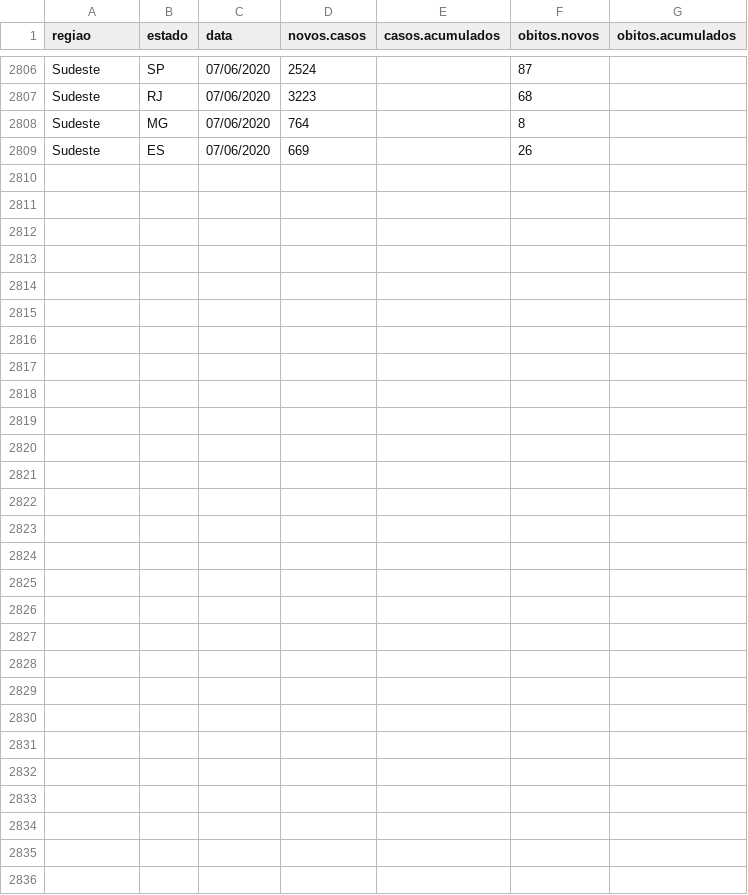
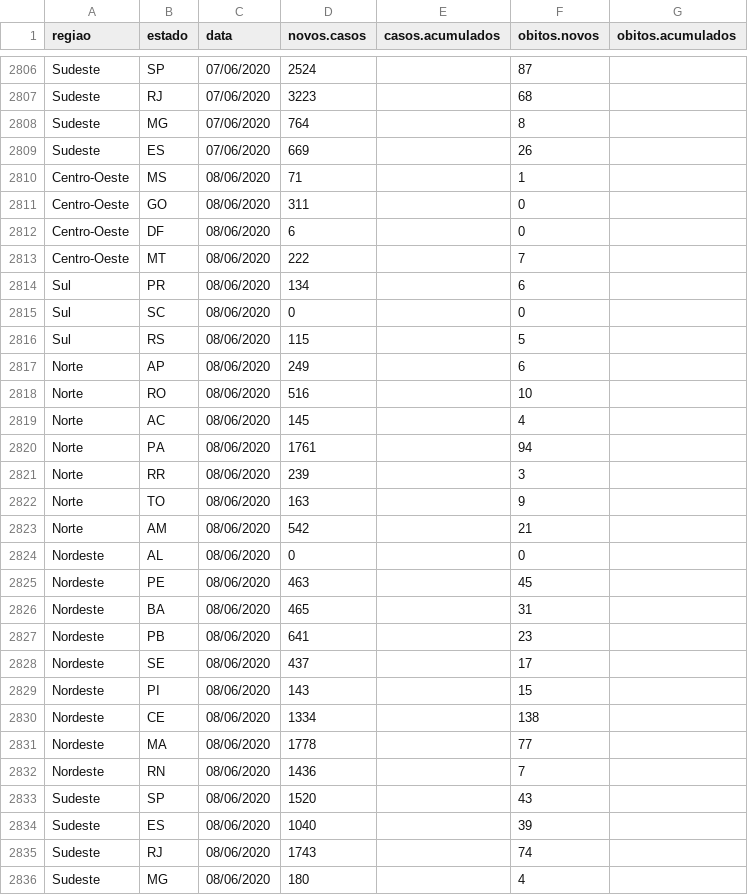
Before and after one commit to CovidLP/app_COVID19, a CSV file: R/STAN/EstadosCov19.csv, drawn as a sheet; only a part is shown, gaps mark what is left out; the diff names each change by its address in the sheet, - before the commit and + after, or states it on an @@ line.

```diff
--- a/R/STAN/EstadosCov19.csv
+++ b/R/STAN/EstadosCov19.csv
+row 2810: Centro-Oeste | MS | 08/06/2020 | 71 |  | 1
+row 2811: Centro-Oeste | GO | 08/06/2020 | 311 |  | 0
+row 2812: Centro-Oeste | DF | 08/06/2020 | 6 |  | 0
+row 2813: Centro-Oeste | MT | 08/06/2020 | 222 |  | 7
+row 2814: Sul | PR | 08/06/2020 | 134 |  | 6
+row 2815: Sul | SC | 08/06/2020 | 0 |  | 0
+row 2816: Sul | RS | 08/06/2020 | 115 |  | 5
+row 2817: Norte | AP | 08/06/2020 | 249 |  | 6
+row 2818: Norte | RO | 08/06/2020 | 516 |  | 10
+row 2819: Norte | AC | 08/06/2020 | 145 |  | 4
+row 2820: Norte | PA | 08/06/2020 | 1761 |  | 94
+row 2821: Norte | RR | 08/06/2020 | 239 |  | 3
+row 2822: Norte | TO | 08/06/2020 | 163 |  | 9
+row 2823: Norte | AM | 08/06/2020 | 542 |  | 21
+row 2824: Nordeste | AL | 08/06/2020 | 0 |  | 0
+row 2825: Nordeste | PE | 08/06/2020 | 463 |  | 45
+row 2826: Nordeste | BA | 08/06/2020 | 465 |  | 31
+row 2827: Nordeste | PB | 08/06/2020 | 641 |  | 23
+row 2828: Nordeste | SE | 08/06/2020 | 437 |  | 17
+row 2829: Nordeste | PI | 08/06/2020 | 143 |  | 15
+row 2830: Nordeste | CE | 08/06/2020 | 1334 |  | 138
+row 2831: Nordeste | MA | 08/06/2020 | 1778 |  | 77
+row 2832: Nordeste | RN | 08/06/2020 | 1436 |  | 7
+row 2833: Sudeste | SP | 08/06/2020 | 1520 |  | 43
+row 2834: Sudeste | ES | 08/06/2020 | 1040 |  | 39
+row 2835: Sudeste | RJ | 08/06/2020 | 1743 |  | 74
+row 2836: Sudeste | MG | 08/06/2020 | 180 |  | 4
```
Also changed, not shown: R/STAN/BrasilCov19.csv.
